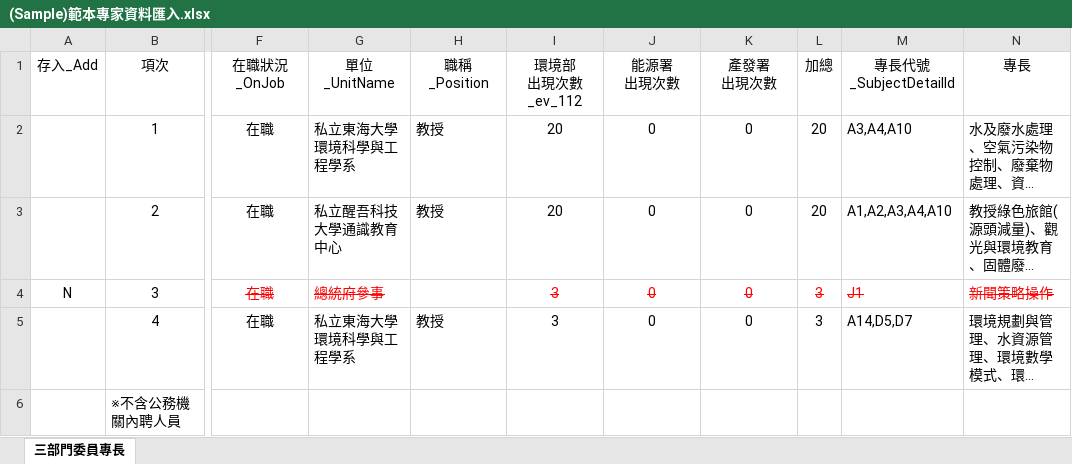
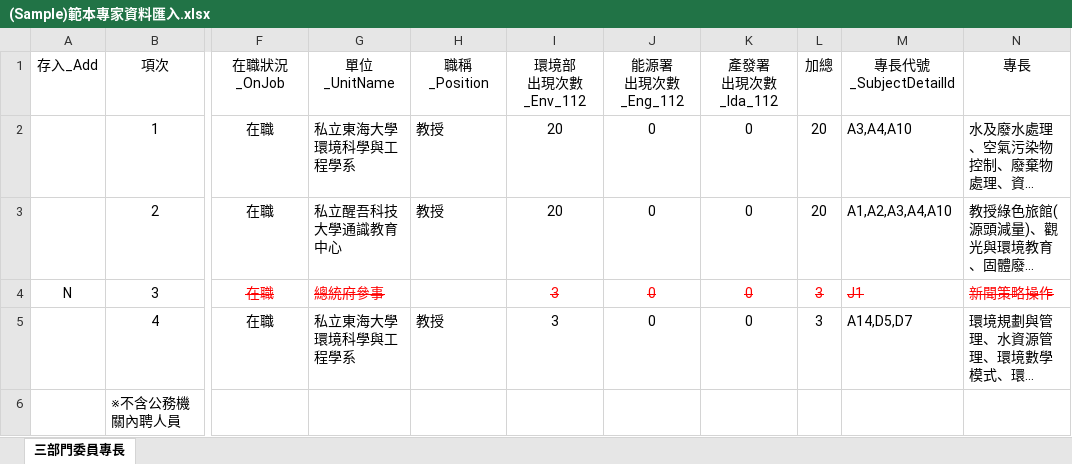
Before and after one commit to ITFtis/Esdms, an Excel workbook: DocsWeb/Sample/(Sample)範本專家資料匯入.xlsx, sheet 三部門委員專長, drawn as a sheet; only a part is shown, gaps mark what is left out; long unchanged cells end in …; values as stored, in another font and other column widths than the file's, no borders; ↵ is a line break in a cell; the diff names each change by its address in the sheet, - before the commit and + after, or states it on an @@ line.

```diff
--- a/DocsWeb/Sample/(Sample)範本專家資料匯入.xlsx (sheet 三部門委員專長)
+++ b/DocsWeb/Sample/(Sample)範本專家資料匯入.xlsx (sheet 三部門委員專長)
-I1: 環境部 ↵ 出現次數_ev_112
+I1: 環境部 ↵ 出現次數_Env_112
-J1: 能源署 ↵ 出現次數
+J1: 能源署 ↵ 出現次數_Eng_112
-K1: 產發署 ↵ 出現次數
+K1: 產發署 ↵ 出現次數_Ida_112
```
Also changed, not shown: 1 other file.
